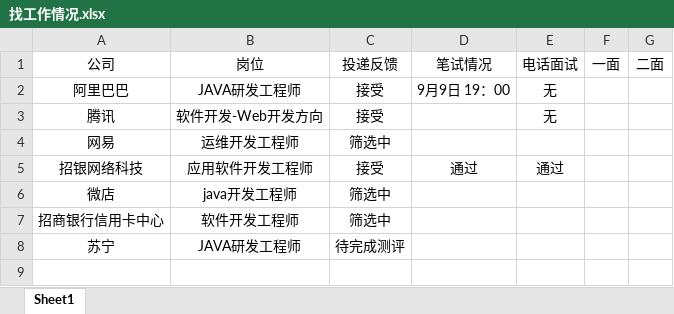
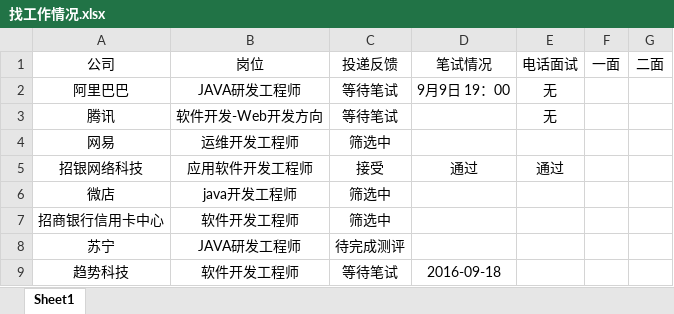
Before and after one commit to NUAALEO/job-state, an Excel workbook: 找工作情况.xlsx, sheet Sheet1, drawn as a sheet; values as stored, in another font and other column widths than the file's, no borders; the diff names each change by its address in the sheet, - before the commit and + after, or states it on an @@ line.

Commit message:
趋势科技

```diff
--- a/找工作情况.xlsx (sheet Sheet1)
+++ b/找工作情况.xlsx (sheet Sheet1)
-C2:C3: 接受
+C2:C3: 等待笔试
+row 9: 趋势科技 | 软件开发工程师 | 等待笔试 | 2016-09-18
```
